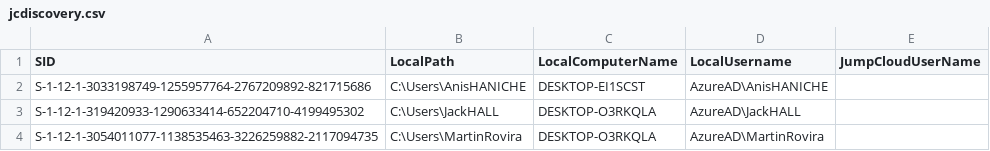
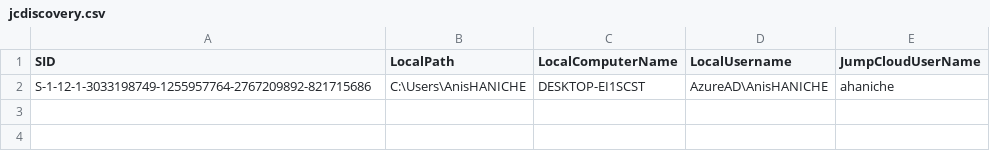
Before and after one commit to elchacale/Jumpcloud-ADMU-Discovery, a CSV file: jcdiscovery.csv, drawn as a sheet.

Commit message:
Update jcdiscovery.csv

```diff
--- a/jcdiscovery.csv
+++ b/jcdiscovery.csv
@@ -1,4 +1,2 @@
 "SID","LocalPath","LocalComputerName","LocalUsername","JumpCloudUserName"
-"S-1-12-1-3033198749-1255957764-2767209892-821715686","C:\Users\AnisHANICHE","DESKTOP-EI1SCST","AzureAD\AnisHANICHE",""
-"S-1-12-1-319420933-1290633414-652204710-4199495302","C:\Users\JackHALL","DESKTOP-O3RKQLA","AzureAD\JackHALL",""
-"S-1-12-1-3054011077-1138535463-3226259882-2117094735","C:\Users\MartinRovira","DESKTOP-O3RKQLA","AzureAD\MartinRovira",""
+"S-1-12-1-3033198749-1255957764-2767209892-821715686","C:\Users\AnisHANICHE","DESKTOP-EI1SCST","AzureAD\AnisHANICHE","ahaniche"
```
